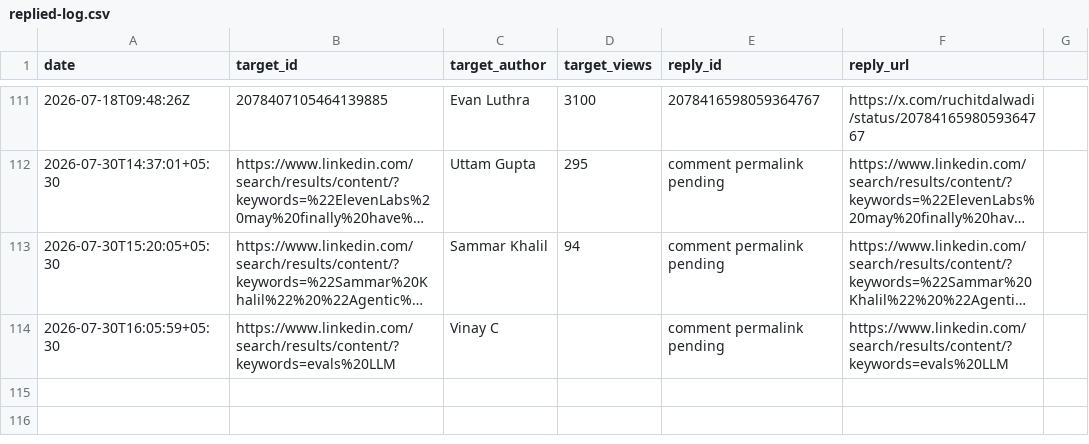
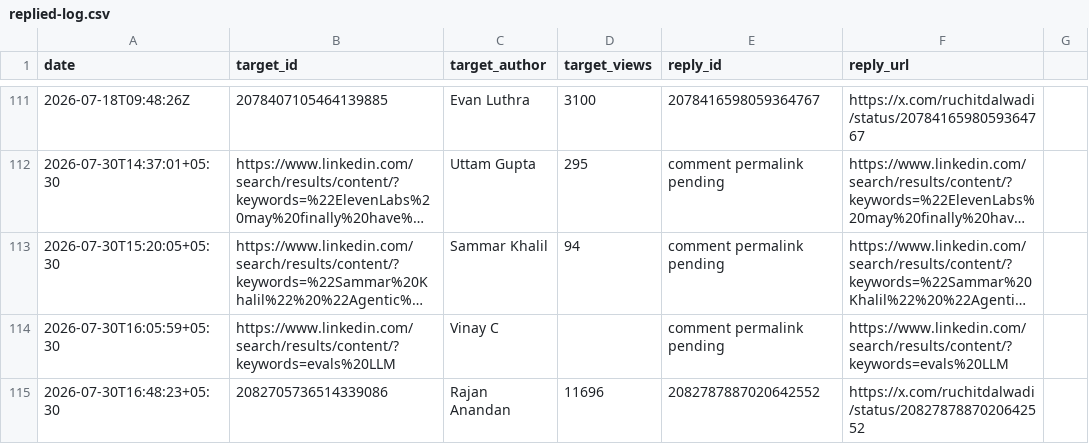
Before and after one commit to Ruchit1395/ruchitdalwadi-com, a CSV file: distribution/first-ten-customers-for-a-b2b-ai-startup/replied-log.csv, drawn as a sheet; only a part is shown, gaps mark what is left out; long unchanged cells end in …; the diff names each change by its address in the sheet, - before the commit and + after, or states it on an @@ line.

Commit message:
Log July 30 X recovery reply

```diff
--- a/distribution/first-ten-customers-for-a-b2b-ai-startup/replied-log.csv
+++ b/distribution/first-ten-customers-for-a-b2b-ai-startup/replied-log.csv
+row 115: 2026-07-30T16:48:23+05:30 | 2082705736514339086 | Rajan Anandan | 11696 | 2082787887020642552 | https://x.com/ruchitdalwadi/status/2082787887020642552
```
Also changed, not shown: 1 other file.
